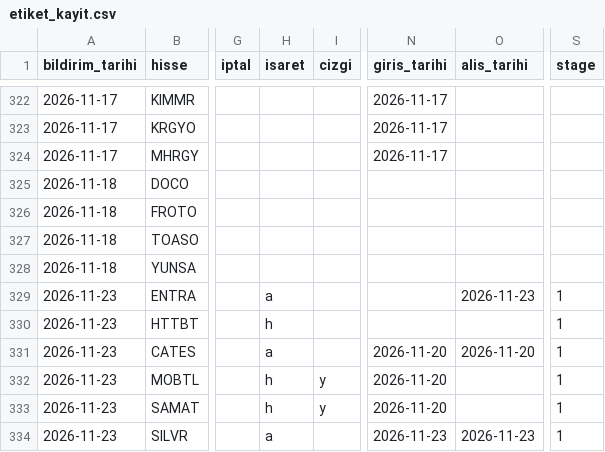
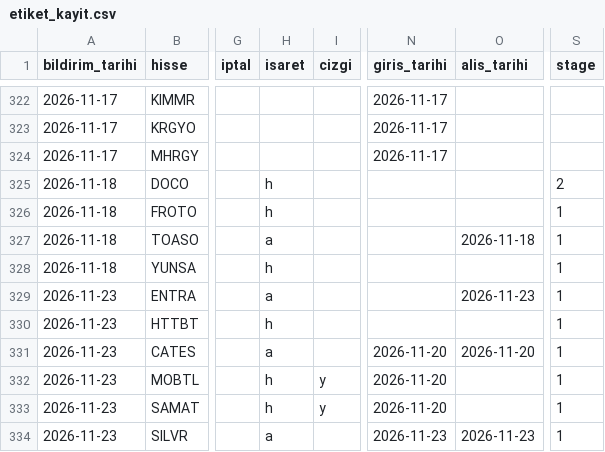
Before and after one commit to habibokay44-cyber/Daralma-bot, a CSV file: state/etiket_kayit.csv, drawn as a sheet; only a part is shown, gaps mark what is left out; the diff names each change by its address in the sheet, - before the commit and + after, or states it on an @@ line.

Commit message:
isaretler islendi

```diff
--- a/state/etiket_kayit.csv
+++ b/state/etiket_kayit.csv
-H325:H326 (isaret): (empty)
+H325:H326 (isaret): h
-S325 (stage): (empty)
+S325 (stage): 2
-S326:S328 (stage): (empty)
+S326:S328 (stage): 1
-H327 (isaret): (empty)
+H327 (isaret): a
-O327 (alis_tarihi): (empty)
+O327 (alis_tarihi): 2026-11-18
-H328 (isaret): (empty)
+H328 (isaret): h
```
Also changed, not shown: 1 other file.
